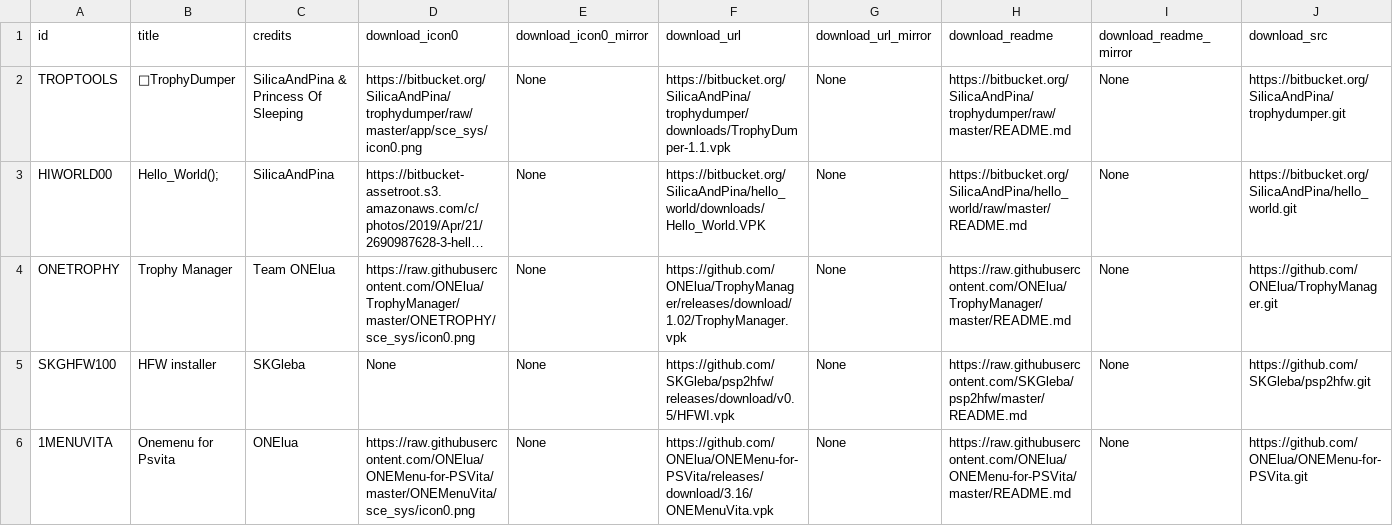
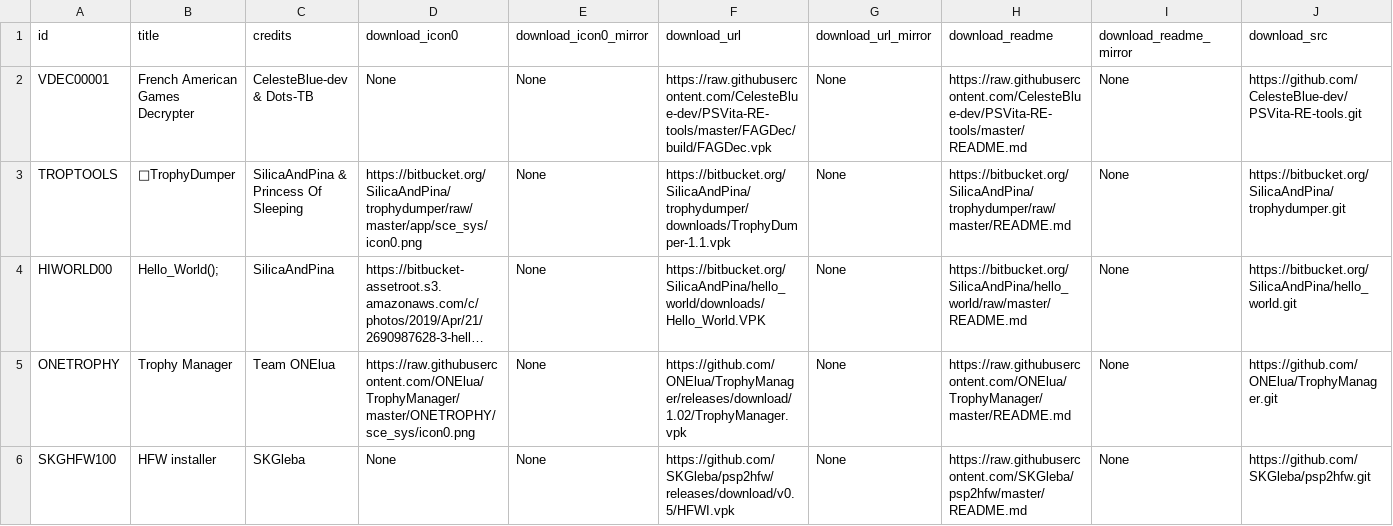
Before and after one commit to LiEnby/cbps-db, a CSV file: cbpsdb.csv, drawn as a sheet; only a part is shown; the shorter side is filled out with more unchanged rows; long unchanged cells end in …; rows hold the shown columns only; the diff names each change by its address in the sheet, - before the commit and + after, or states it on an @@ line.

Commit message:
add-entry-524597609

```diff
--- a/cbpsdb.csv
+++ b/cbpsdb.csv
+row 2: VDEC00001 | French American Games Decrypter | CelesteBlue-dev & Dots-TB | None | None | https://raw.githubusercontent.com/CelesteBlue-dev/PSVita-RE-tools/master/FAGDec/build/FAGDec.vpk | None | https://raw.githubusercontent.com/CelesteBlue-dev/PSVita-RE-tools/master/README.md | None | https://github.com/CelesteBlue-dev/PSVita-RE-tools.git
```
